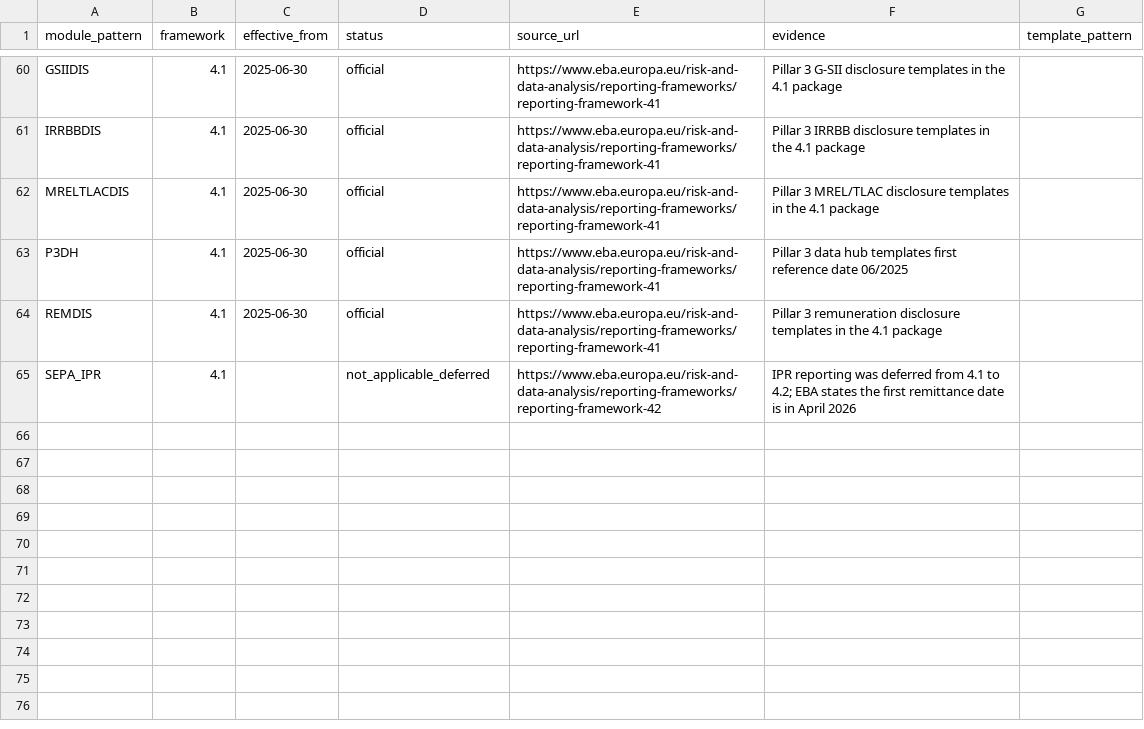
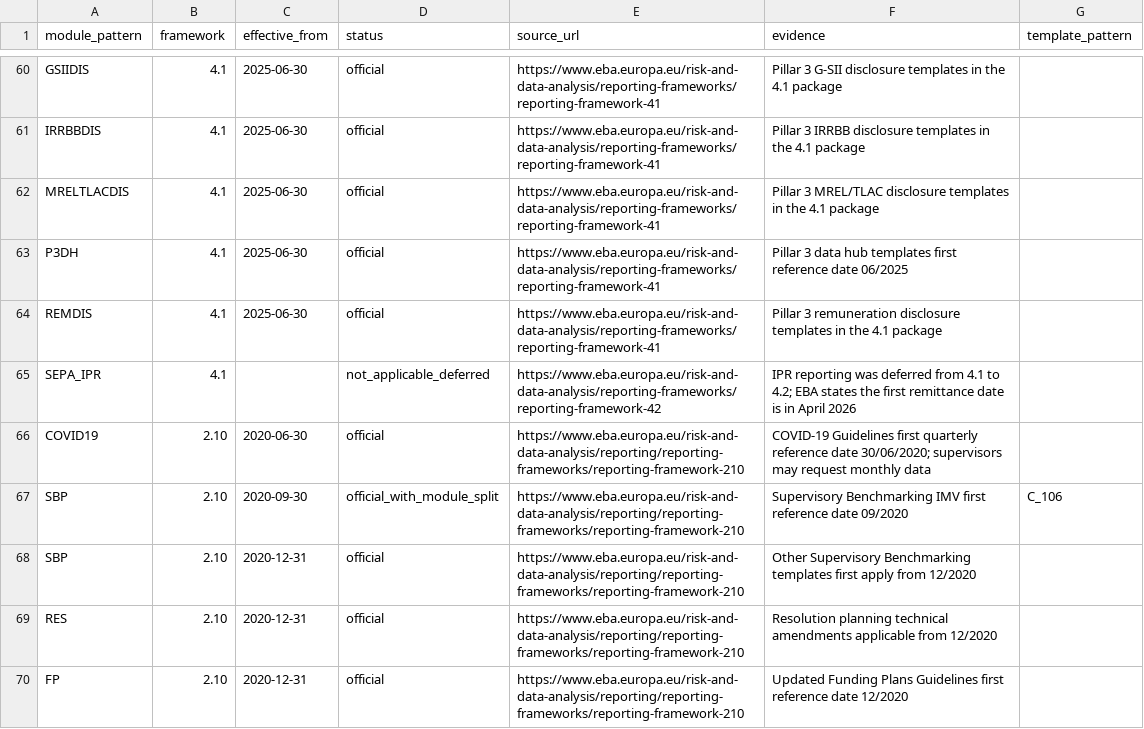
Before and after one commit to francoislandais/irb_dashboard, a CSV file: data/eba-dpm-history/module_release_schedule.csv, drawn as a sheet; only a part is shown, gaps mark what is left out; the diff covers the shown part only.

Commit message:
Complete DPM 2.10 history and module date resolution

```diff
--- a/data/eba-dpm-history/module_release_schedule.csv
+++ b/data/eba-dpm-history/module_release_schedule.csv
@@ -65,0 +66,5 @@ SEPA_IPR,4.1,,not_applicable_deferred,"https://www.eba.europa.eu/risk-and-data-a
+COVID19,2.10,2020-06-30,official,https://www.eba.europa.eu/risk-and-data-analysis/reporting/reporting-frameworks/reporting-framework-210,COVID-19 Guidelines first quarterly reference date 30/06/2020; supervisors may request monthly data,
+SBP,2.10,2020-09-30,official_with_module_split,https://www.eba.europa.eu/risk-and-data-analysis/reporting/reporting-frameworks/reporting-framework-210,Supervisory Benchmarking IMV first reference date 09/2020,C_106
+SBP,2.10,2020-12-31,official,https://www.eba.europa.eu/risk-and-data-analysis/reporting/reporting-frameworks/reporting-framework-210,Other Supervisory Benchmarking templates first apply from 12/2020,
+RES,2.10,2020-12-31,official,https://www.eba.europa.eu/risk-and-data-analysis/reporting/reporting-frameworks/reporting-framework-210,Resolution planning technical amendments applicable from 12/2020,
+FP,2.10,2020-12-31,official,https://www.eba.europa.eu/risk-and-data-analysis/reporting/reporting-frameworks/reporting-framework-210,Updated Funding Plans Guidelines first reference date 12/2020,
```
Also changed, not shown: 5 added rows and 7 edited cells elsewhere in this file, data/eba-dpm-history/generated/workbook_inventory.csv, 10 other files.
